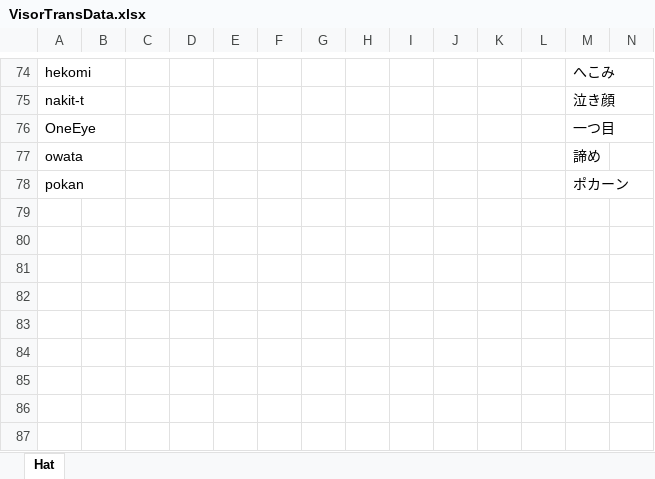
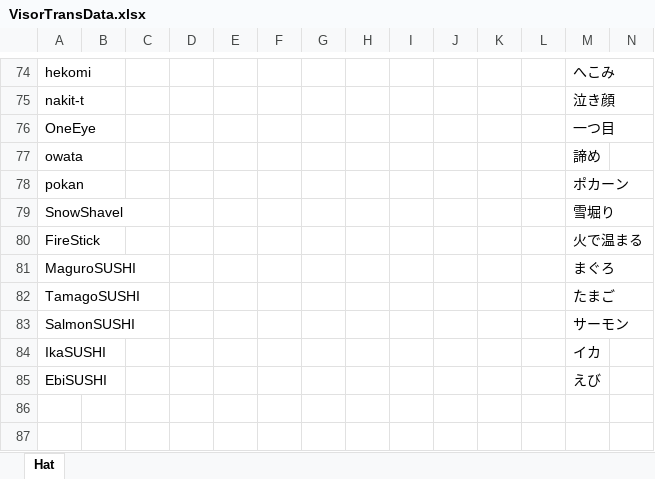
Before and after one commit to yukieiji/ExtremeVisor, an Excel workbook: VisorTransData.xlsx, sheet Hat, drawn as a sheet; only a part is shown, gaps mark what is left out; the shorter side is filled out with more unchanged rows; values as stored, in another font and other column widths than the file's, no borders; rows hold the shown columns only; the diff names each change by its address in the sheet, - before the commit and + after, or states it on an @@ line.

Commit message:
翻訳追加

```diff
--- a/VisorTransData.xlsx (sheet Hat)
+++ b/VisorTransData.xlsx (sheet Hat)
-row 79: (empty)
+row 79: SnowShavel |  |  |  |  |  |  |  |  |  |  |  | 雪堀り
-row 80: (empty)
+row 80: FireStick |  |  |  |  |  |  |  |  |  |  |  | 火で温まる
+row 81: MaguroSUSHI |  |  |  |  |  |  |  |  |  |  |  | まぐろ
+row 82: TamagoSUSHI |  |  |  |  |  |  |  |  |  |  |  | たまご
+row 83: SalmonSUSHI |  |  |  |  |  |  |  |  |  |  |  | サーモン
+row 84: IkaSUSHI |  |  |  |  |  |  |  |  |  |  |  | イカ
+row 85: EbiSUSHI |  |  |  |  |  |  |  |  |  |  |  | えび
```
